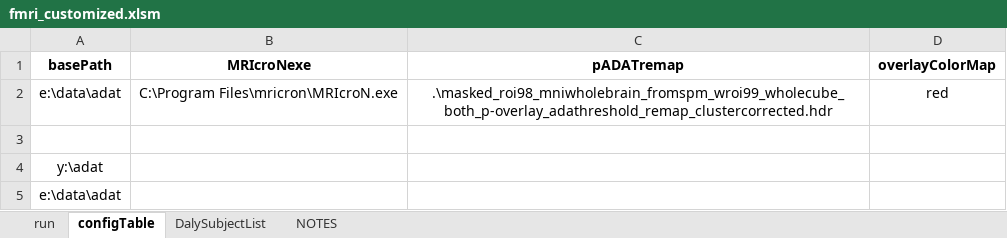
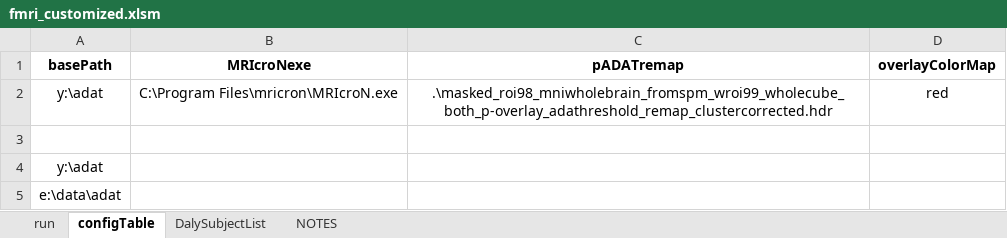
Before and after one commit to baluneboy/biomedken, an Excel workbook: csharp_sandbox/ExcelWorkbook_fMRI/fmri_customized.xlsm, sheet configTable, drawn as a sheet; values as stored, in another font and other column widths than the file's, no borders; table styles not drawn; the diff names each change by its address in the sheet, - before the commit and + after, or states it on an @@ line.

Commit message:
Tweaked configTable (Sheet2) MessageBox problem/warning in "change" event handler.
git-svn-id: file:///Users/ken/Repository/biomedken/trunk@159 ab604922-b16d-4620-a341-c5f183439689

```diff
--- a/csharp_sandbox/ExcelWorkbook_fMRI/fmri_customized.xlsm (sheet configTable)
+++ b/csharp_sandbox/ExcelWorkbook_fMRI/fmri_customized.xlsm (sheet configTable)
-A2 (basePath): e:\data\adat
+A2 (basePath): y:\adat
```
Also changed, not shown: sheet run, hidden cells, 1 other file.
